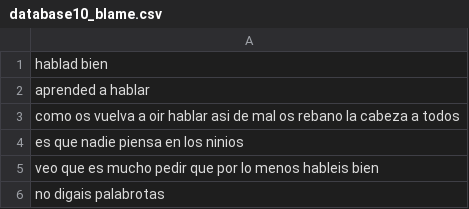
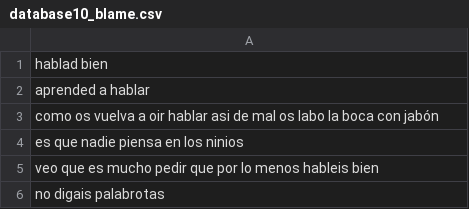
Before and after one commit to carlosjdd/speaker, a CSV file: data/database10_blame.csv, drawn as a sheet.

Commit message:
Update database10_blame.csv

```diff
--- a/data/database10_blame.csv
+++ b/data/database10_blame.csv
@@ -2,3 +2,3 @@ hablad bien
 aprended a hablar
-como os vuelva a oir hablar asi de mal os rebano la cabeza a todos
+como os vuelva a oir hablar asi de mal os labo la boca con jabón
 es que nadie piensa en los ninios
```
